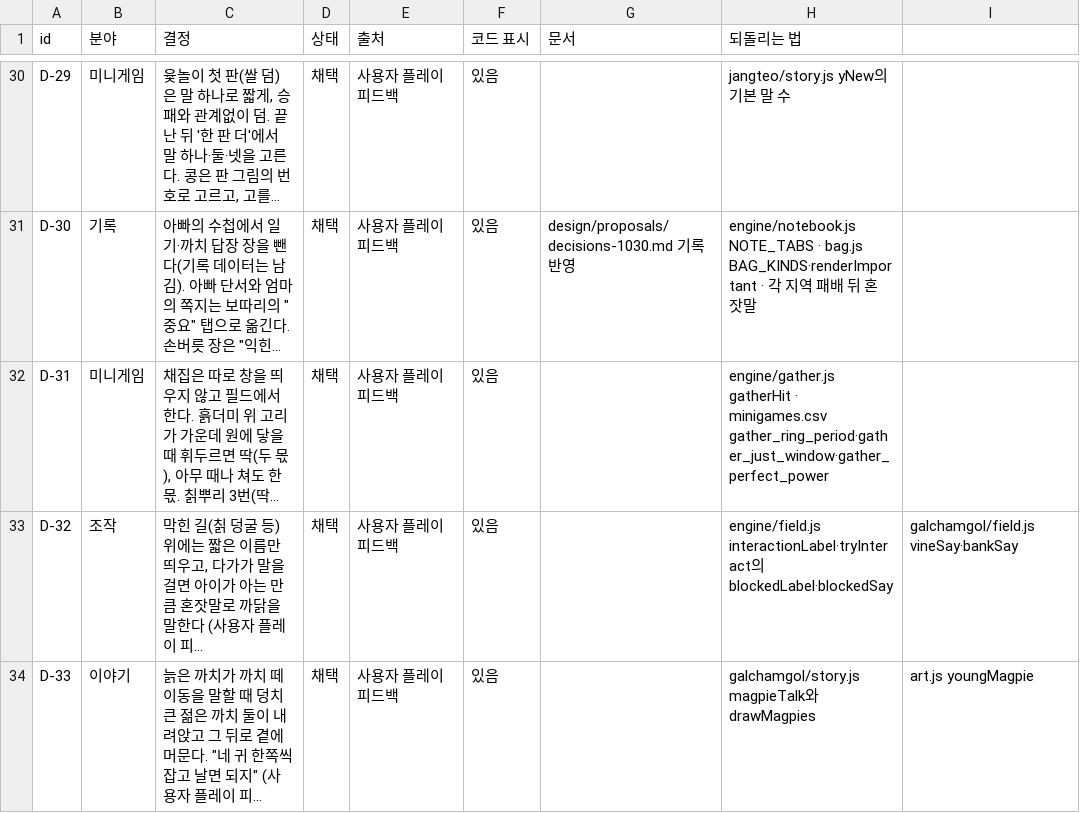
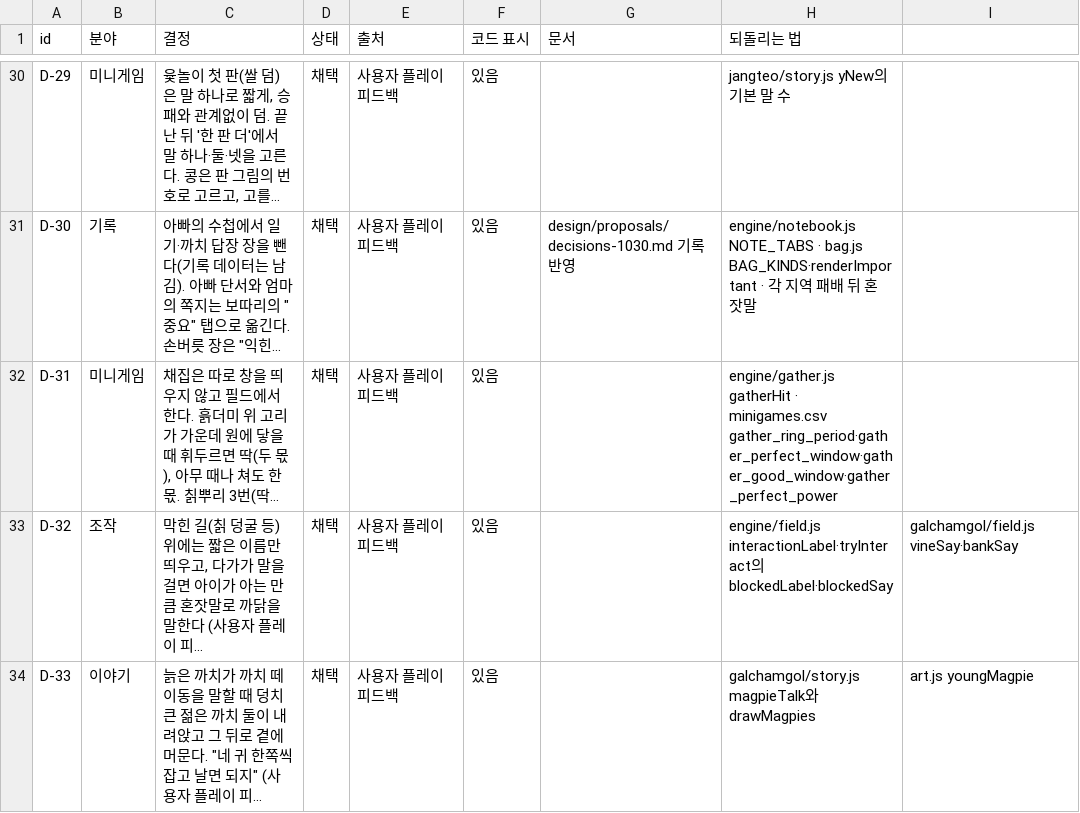
Before and after one commit to MATTTTJ/PACKOON, a CSV file: design/data/decisions.csv, drawn as a sheet; only a part is shown, gaps mark what is left out; long unchanged cells end in …; the diff covers the shown part only; the diff names each change by its address in the sheet, - before the commit and + after, or states it on an @@ line.

```diff
--- a/design/data/decisions.csv
+++ b/design/data/decisions.csv
-H32 (되돌리는 법): …· minigames.csv gather_ring_period·gather_just_window·gather_perfect_power
+H32 (되돌리는 법): …· minigames.csv gather_ring_period·gather_perfect_window·gather_good_window·gather_perfect_power
```
Also changed, not shown: 1 added row and 3 edited cells elsewhere in this file, design/data/minigames.csv, 13 other files.
